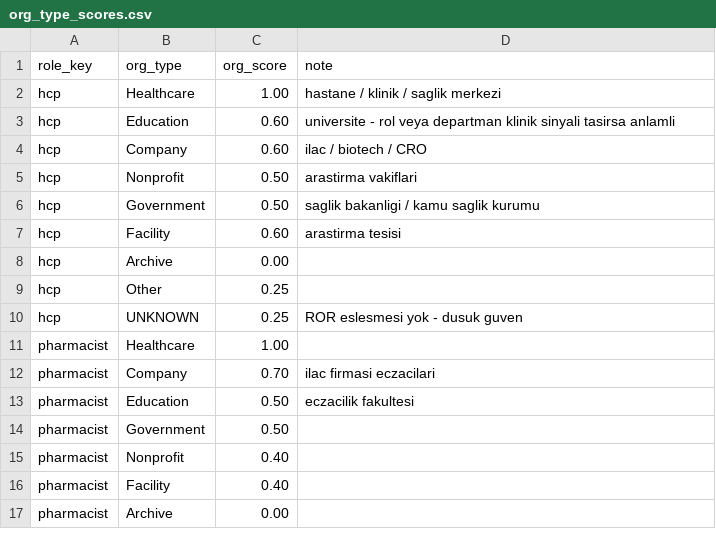
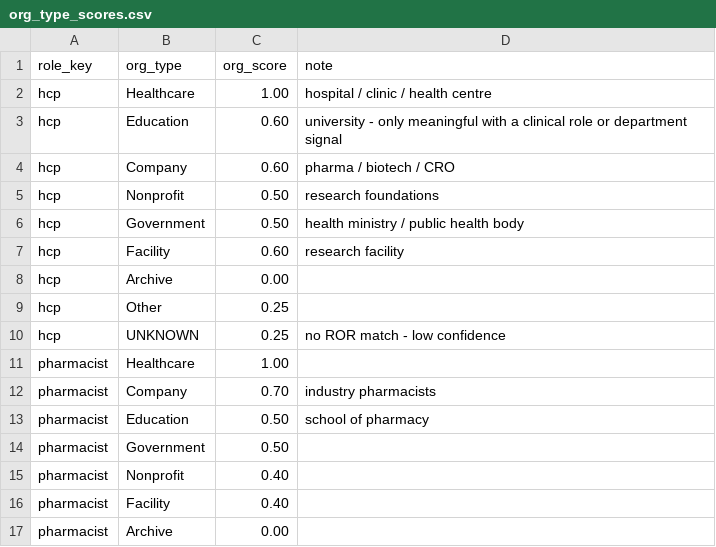
Before and after one commit to merveffect/1-Git, a CSV file: orcid-role-agent/dbt/seeds/org_type_scores.csv, drawn as a sheet; only a part is shown; the diff covers the shown part only.

```diff
--- a/orcid-role-agent/dbt/seeds/org_type_scores.csv
+++ b/orcid-role-agent/dbt/seeds/org_type_scores.csv
@@ -1,14 +1,14 @@
 role_key,org_type,org_score,note
-hcp,Healthcare,1.00,hastane / klinik / saglik merkezi
-hcp,Education,0.60,universite - rol veya departman klinik sinyali tasirsa anlamli
-hcp,Company,0.60,ilac / biotech / CRO
-hcp,Nonprofit,0.50,arastirma vakiflari
-hcp,Government,0.50,saglik bakanligi / kamu saglik kurumu
-hcp,Facility,0.60,arastirma tesisi
+hcp,Healthcare,1.00,hospital / clinic / health centre
+hcp,Education,0.60,university - only meaningful with a clinical role or department signal
+hcp,Company,0.60,pharma / biotech / CRO
+hcp,Nonprofit,0.50,research foundations
+hcp,Government,0.50,health ministry / public health body
+hcp,Facility,0.60,research facility
 hcp,Archive,0.00,
 hcp,Other,0.25,
-hcp,UNKNOWN,0.25,ROR eslesmesi yok - dusuk guven
+hcp,UNKNOWN,0.25,no ROR match - low confidence
 pharmacist,Healthcare,1.00,
-pharmacist,Company,0.70,ilac firmasi eczacilari
-pharmacist,Education,0.50,eczacilik fakultesi
+pharmacist,Company,0.70,industry pharmacists
+pharmacist,Education,0.50,school of pharmacy
 pharmacist,Government,0.50,
```
Also changed, not shown: 11 edited cells elsewhere in this file, orcid-role-agent/dbt/seeds/dept_signals.csv, orcid-role-agent/dbt/seeds/education_signals.csv, 53 other files.
